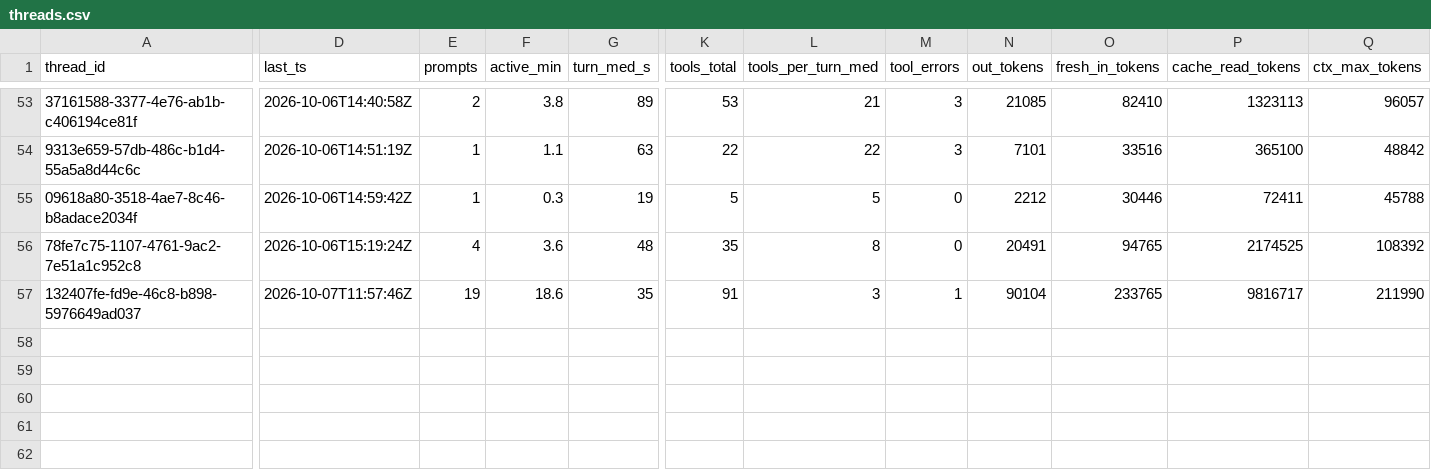
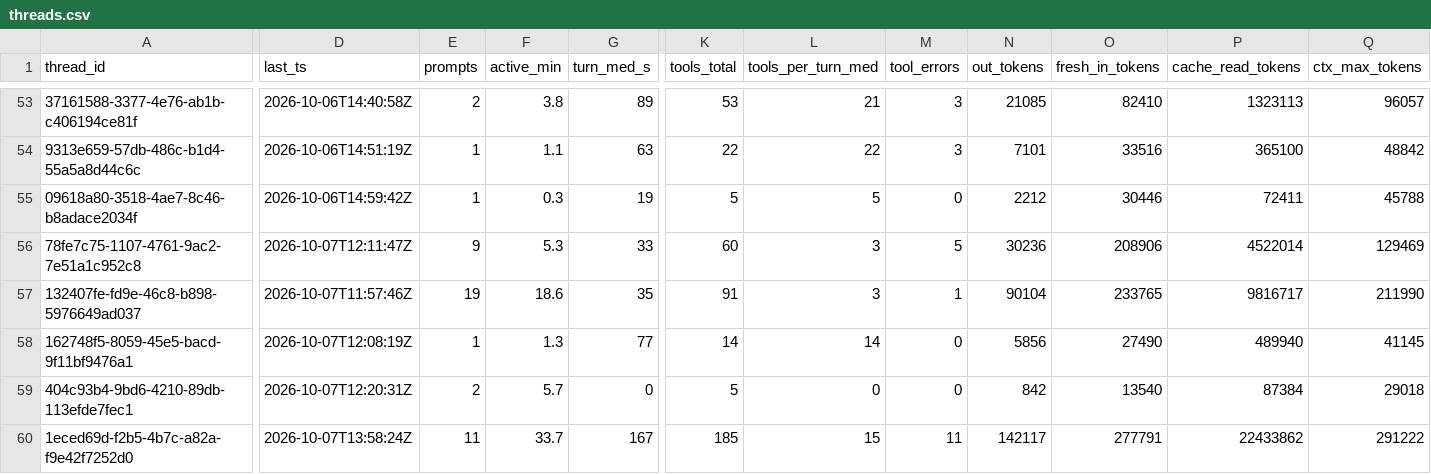
Before and after one commit to yuzucha16/worksample, a CSV file: docs/metrics/threads.csv, drawn as a sheet; only a part is shown, gaps mark what is left out; rows hold the shown columns only; the diff names each change by its address in the sheet, - before the commit and + after, or states it on an @@ line.

Commit message:
[metrics] add session 2026-10-07-s2 (bare trial), update threads
Agent: claude-code claude-sonnet-5-5
Workflow-Kit: 2026-10-07.6
Kit-Rev: 517fe9e-dirty

```diff
--- a/docs/metrics/threads.csv
+++ b/docs/metrics/threads.csv
-D56 (last_ts): 2026-10-06T15:19:24Z
+D56 (last_ts): 2026-10-07T12:11:47Z
-E56 (prompts): 4
+E56 (prompts): 9
-F56 (active_min): 3.6
+F56 (active_min): 5.3
-G56 (turn_med_s): 48
+G56 (turn_med_s): 33
-K56 (tools_total): 35
+K56 (tools_total): 60
-L56 (tools_per_turn_med): 8
+L56 (tools_per_turn_med): 3
-M56 (tool_errors): 0
+M56 (tool_errors): 5
-N56 (out_tokens): 20491
+N56 (out_tokens): 30236
-O56 (fresh_in_tokens): 94765
+O56 (fresh_in_tokens): 208906
-P56 (cache_read_tokens): 2174525
+P56 (cache_read_tokens): 4522014
-Q56 (ctx_max_tokens): 108392
+Q56 (ctx_max_tokens): 129469
+row 58: 162748f5-8059-45e5-bacd-9f11bf9476a1 | 2026-10-07T12:08:19Z | 1 | 1.3 | 77 | 14 | 14 | 0 | 5856 | 27490 | 489940 | 41145
+row 59: 404c93b4-9bd6-4210-89db-113efde7fec1 | 2026-10-07T12:20:31Z | 2 | 5.7 | 0 | 5 | 0 | 0 | 842 | 13540 | 87384 | 29018
+row 60: 1eced69d-f2b5-4b7c-a82a-f9e42f7252d0 | 2026-10-07T13:58:24Z | 11 | 33.7 | 167 | 185 | 15 | 11 | 142117 | 277791 | 22433862 | 291222
```
Also changed, not shown: docs/metrics/sessions.csv, 1 other file.
